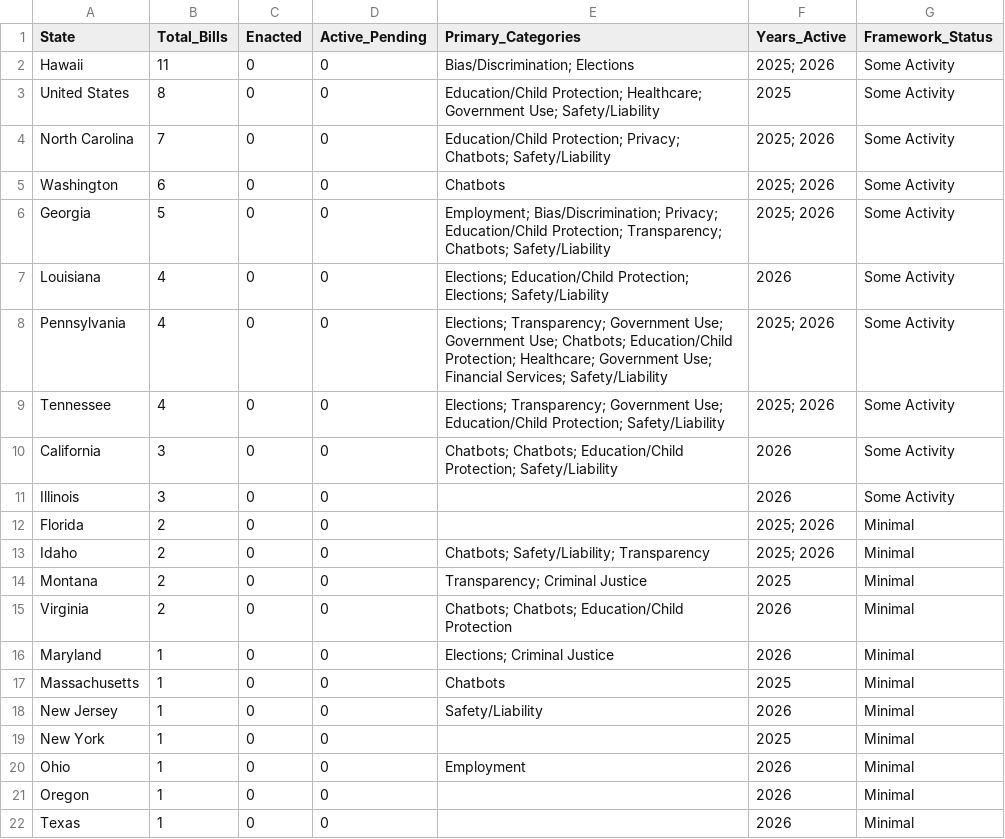
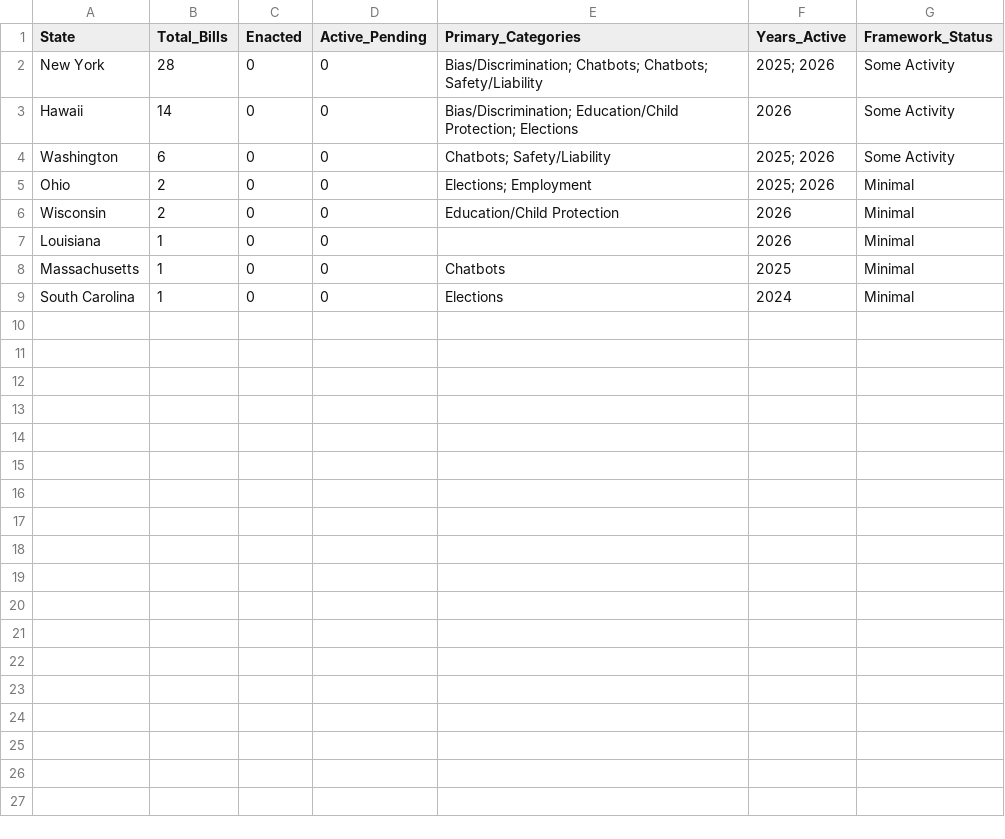
Before and after one commit to nikzei/state-ai-legislation-tracker, a CSV file: data/ai_legislation_summary.csv, drawn as a sheet.

```diff
--- a/data/ai_legislation_summary.csv
+++ b/data/ai_legislation_summary.csv
@@ -1,22 +1,9 @@
 State,Total_Bills,Enacted,Active_Pending,Primary_Categories,Years_Active,Framework_Status
-Hawaii,11,0,0,Bias/Discrimination; Elections,2025; 2026,Some Activity
-United States,8,0,0,Education/Child Protection; Healthcare; Government Use; Safety/Liability,2025,Some Activity
-North Carolina,7,0,0,Education/Child Protection; Privacy; Chatbots; Safety/Liability,2025; 2026,Some Activity
-Washington,6,0,0,Chatbots,2025; 2026,Some Activity
-Georgia,5,0,0,Employment; Bias/Discrimination; Privacy; Education/Child Protection; Transparency; Chatbots; Safety/Liability,2025; 2026,Some Activity
-Louisiana,4,0,0,Elections; Education/Child Protection; Elections; Safety/Liability,2026,Some Activity
-Pennsylvania,4,0,0,Elections; Transparency; Government Use; Government Use; Chatbots; Education/Child Protection; Healthcare; Government Use; Financial Services; Safety/Liability,2025; 2026,Some Activity
-Tennessee,4,0,0,Elections; Transparency; Government Use; Education/Child Protection; Safety/Liability,2025; 2026,Some Activity
-California,3,0,0,Chatbots; Chatbots; Education/Child Protection; Safety/Liability,2026,Some Activity
-Illinois,3,0,0,,2026,Some Activity
-Florida,2,0,0,,2025; 2026,Minimal
-Idaho,2,0,0,Chatbots; Safety/Liability; Transparency,2025; 2026,Minimal
-Montana,2,0,0,Transparency; Criminal Justice,2025,Minimal
-Virginia,2,0,0,Chatbots; Chatbots; Education/Child Protection,2026,Minimal
-Maryland,1,0,0,Elections; Criminal Justice,2026,Minimal
+New York,28,0,0,Bias/Discrimination; Chatbots; Chatbots; Safety/Liability,2025; 2026,Some Activity
+Hawaii,14,0,0,Bias/Discrimination; Education/Child Protection; Elections,2026,Some Activity
+Washington,6,0,0,Chatbots; Safety/Liability,2025; 2026,Some Activity
+Ohio,2,0,0,Elections; Employment,2025; 2026,Minimal
+Wisconsin,2,0,0,Education/Child Protection,2026,Minimal
+Louisiana,1,0,0,,2026,Minimal
 Massachusetts,1,0,0,Chatbots,2025,Minimal
-New Jersey,1,0,0,Safety/Liability,2026,Minimal
-New York,1,0,0,,2025,Minimal
-Ohio,1,0,0,Employment,2026,Minimal
-Oregon,1,0,0,,2026,Minimal
-Texas,1,0,0,,2026,Minimal
+South Carolina,1,0,0,Elections,2024,Minimal
```
Also changed, not shown: 1 other file.
